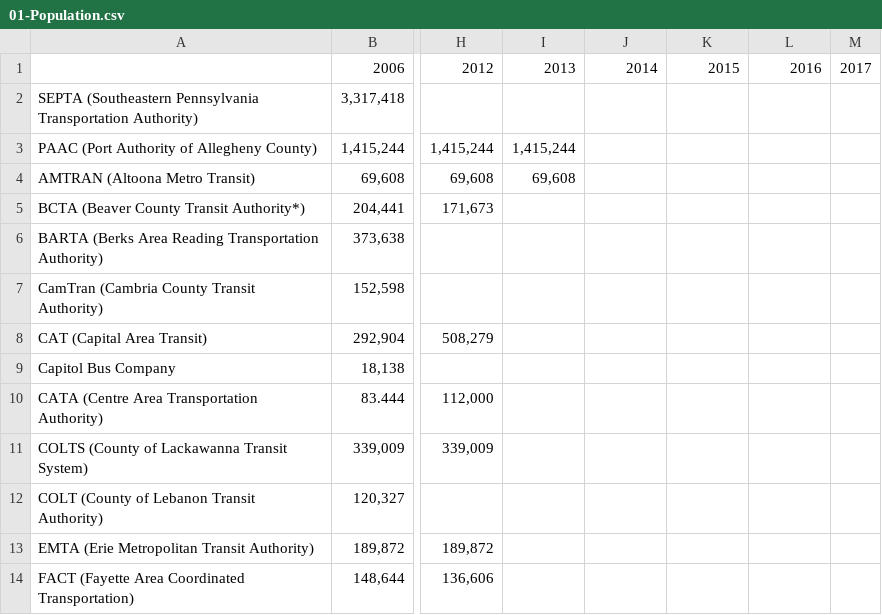
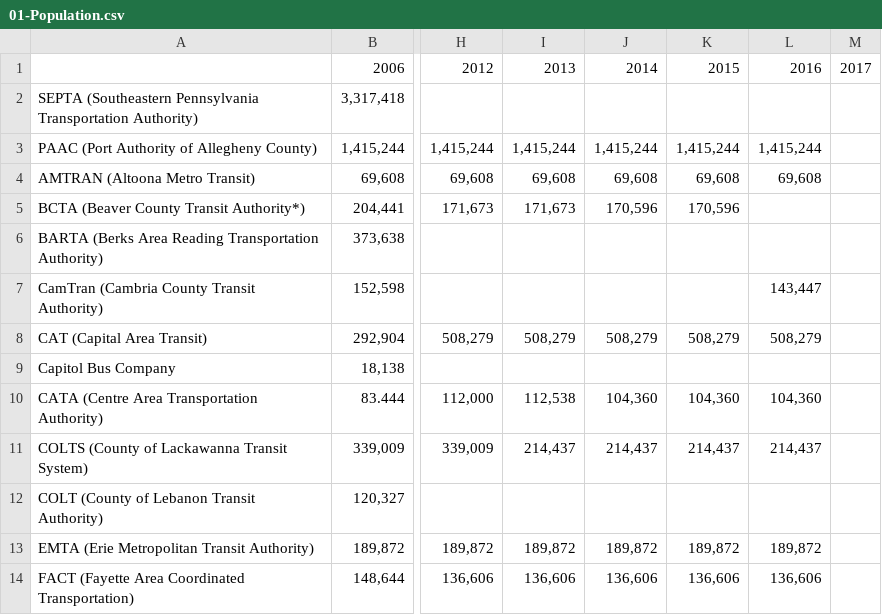
Before and after one commit to garrison2/pennDOT_annual_report_parsing, a CSV file: results/01-Population.csv, drawn as a sheet; only a part is shown, gaps mark what is left out; the diff covers the shown part only; the diff names each change by its address in the sheet, - before the commit and + after, or states it on an @@ line.

```diff
--- a/results/01-Population.csv
+++ b/results/01-Population.csv
-J3: (empty)
+J3: 1,415,244
-K3: (empty)
+K3: 1,415,244
-L3: (empty)
+L3: 1,415,244
-J4: (empty)
+J4: 69,608
-K4: (empty)
+K4: 69,608
-L4: (empty)
+L4: 69,608
-I5: (empty)
+I5: 171,673
-J5: (empty)
+J5: 170,596
-K5: (empty)
+K5: 170,596
-L7: (empty)
+L7: 143,447
-I8: (empty)
+I8: 508,279
-J8: (empty)
+J8: 508,279
-K8: (empty)
+K8: 508,279
-L8: (empty)
+L8: 508,279
-I10: (empty)
+I10: 112,538
-J10: (empty)
+J10: 104,360
-K10: (empty)
+K10: 104,360
-L10: (empty)
+L10: 104,360
-I11: (empty)
+I11: 214,437
-J11: (empty)
+J11: 214,437
-K11: (empty)
+K11: 214,437
-L11: (empty)
+L11: 214,437
-I13: (empty)
+I13: 189,872
-J13: (empty)
+J13: 189,872
-K13: (empty)
+K13: 189,872
-L13: (empty)
+L13: 189,872
-I14: (empty)
+I14: 136,606
-J14: (empty)
+J14: 136,606
-K14: (empty)
+K14: 136,606
-L14: (empty)
+L14: 136,606
```
Also changed, not shown: 13 added rows and 81 edited cells elsewhere in this file, results/02-Total Passengers.csv, results/04-Revenue Vehicle Miles.csv, 37 other files.
